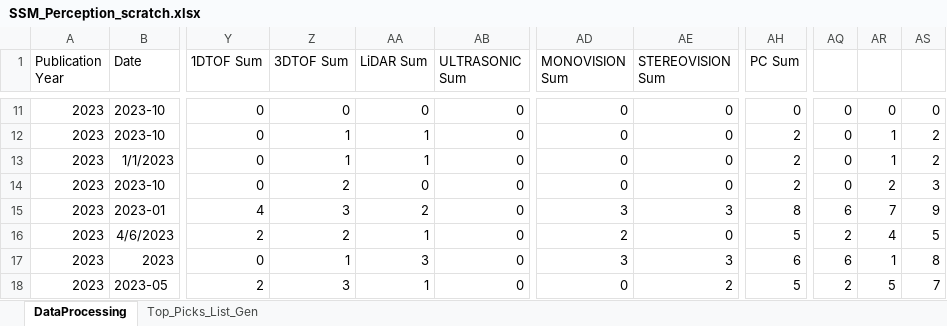
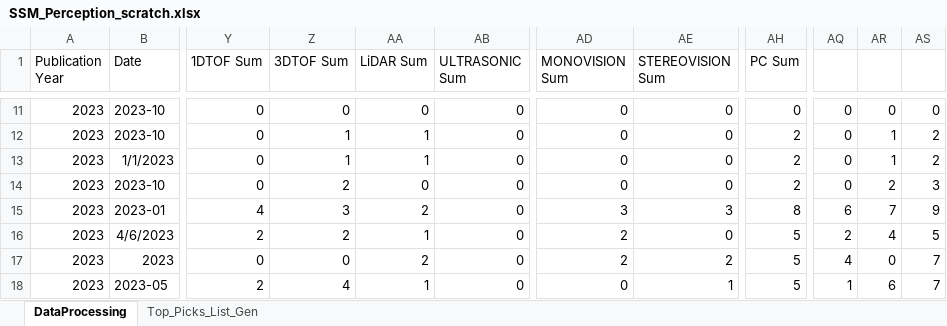
Before and after one commit to kxs8997/survey_SSM_robotics, an Excel workbook: SSM_Perception_scratch.xlsx, sheet DataProcessing, drawn as a sheet; only a part is shown, gaps mark what is left out; values as stored, in another font and other column widths than the file's, no borders; charts and pictures not drawn; the diff covers the shown part only; the diff names each change by its address in the sheet, - before the commit and + after, or states it on an @@ line.

Commit message:
updated trends.py to expand out 2023 and 2024 years explicitly

```diff
--- a/SSM_Perception_scratch.xlsx (sheet DataProcessing)
+++ b/SSM_Perception_scratch.xlsx (sheet DataProcessing)
-Z17 (3DTOF Sum): 1
+Z17 (3DTOF Sum): 0
-AA17 (LiDAR Sum): 3
+AA17 (LiDAR Sum): 2
-AD17 (MONOVISION Sum): 3
+AD17 (MONOVISION Sum): 2
-AE17 (STEREOVISION Sum): 3
+AE17 (STEREOVISION Sum): 2
-AH17 (PC Sum): 6
+AH17 (PC Sum): 5
-AQ17: 6
+AQ17: 4
-AR17: 1
+AR17: 0
-AS17: 8
+AS17: 7
-Z18 (3DTOF Sum): 3
+Z18 (3DTOF Sum): 4
-AE18 (STEREOVISION Sum): 2
+AE18 (STEREOVISION Sum): 1
-AQ18: 2
+AQ18: 1
-AR18: 5
+AR18: 6
```
Also changed, not shown: 20 edited cells elsewhere in this sheet, charts or pictures, 8 other files.
